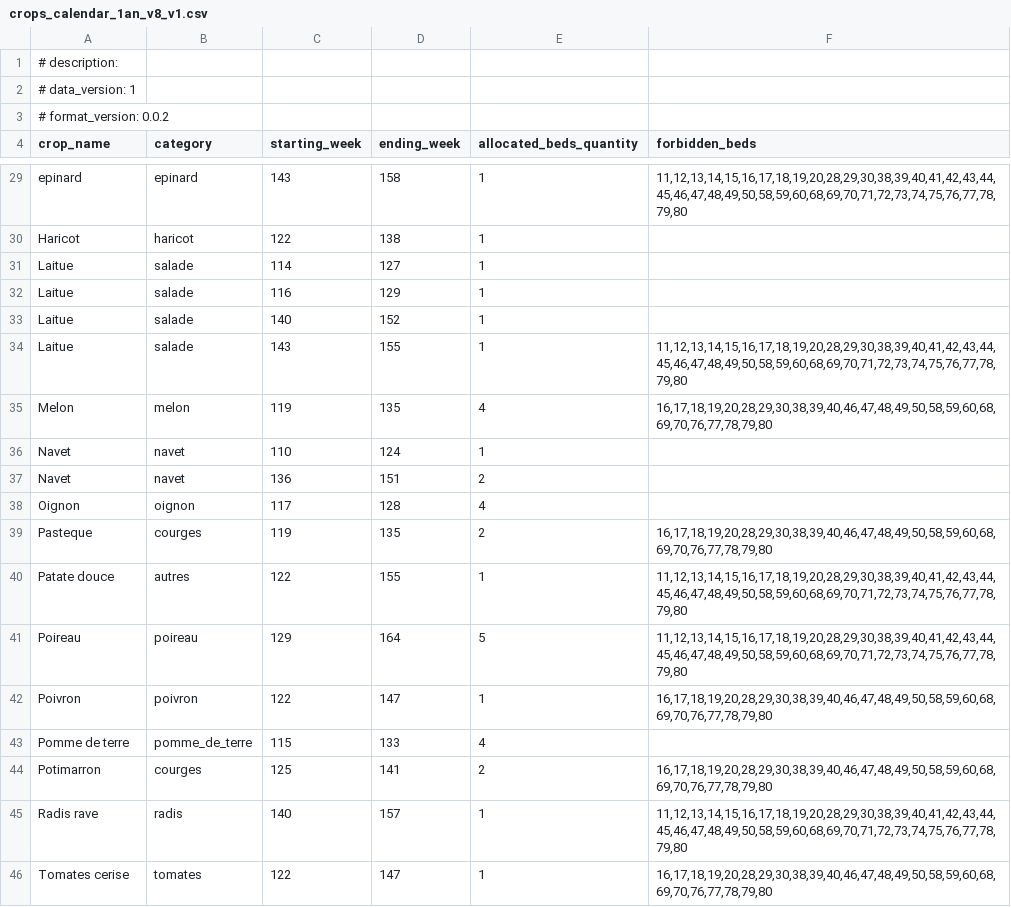
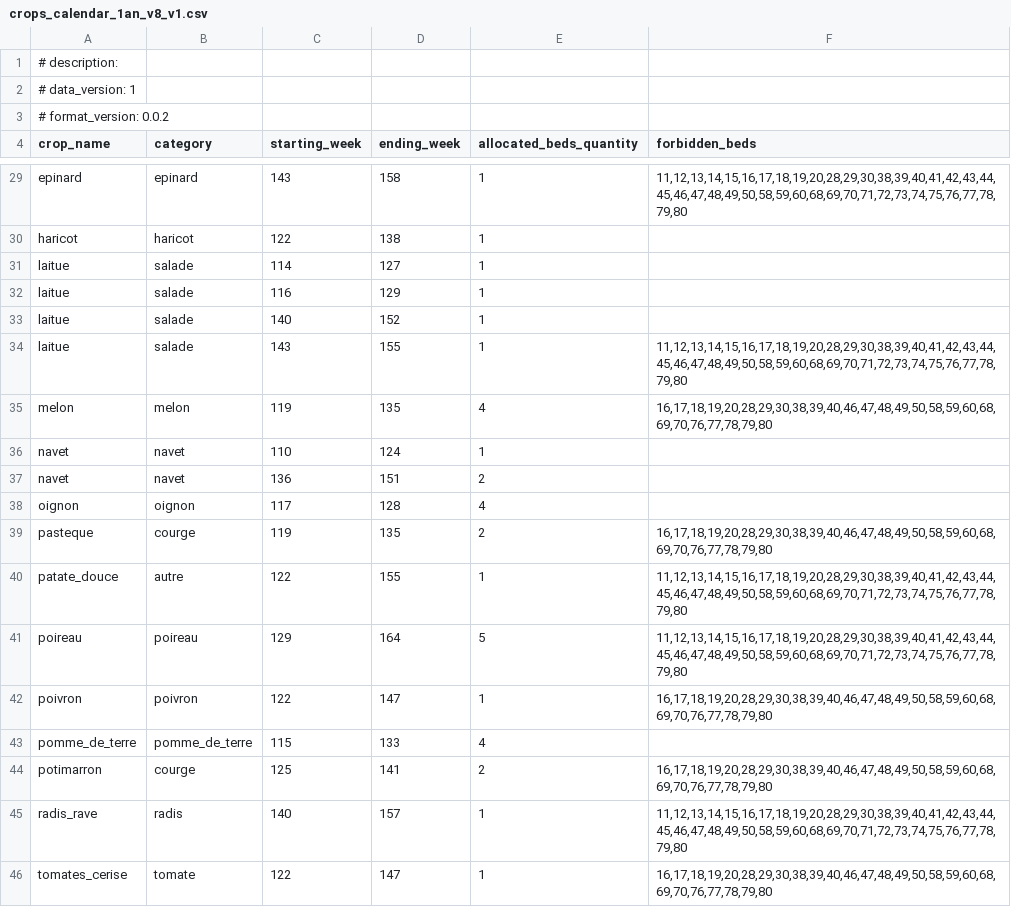
Before and after one commit to philippevismara/pyagroplan, a CSV file: data/crops_calendar_1an_v8_v1.csv, drawn as a sheet; only a part is shown, gaps mark what is left out; the diff covers the shown part only; the diff names each change by its address in the sheet, - before the commit and + after, or states it on an @@ line.

```diff
--- a/data/crops_calendar_1an_v8_v1.csv
+++ b/data/crops_calendar_1an_v8_v1.csv
-A30 (crop_name): Haricot
+A30 (crop_name): haricot
-A31:A34 (crop_name): Laitue
+A31:A34 (crop_name): laitue
-A35 (crop_name): Melon
+A35 (crop_name): melon
-A36:A37 (crop_name): Navet
+A36:A37 (crop_name): navet
-A38 (crop_name): Oignon
+A38 (crop_name): oignon
-A39 (crop_name): Pasteque
+A39 (crop_name): pasteque
-B39 (category): courges
+B39 (category): courge
-A40 (crop_name): Patate douce
+A40 (crop_name): patate_douce
-B40 (category): autres
+B40 (category): autre
-A41 (crop_name): Poireau
+A41 (crop_name): poireau
-A42 (crop_name): Poivron
+A42 (crop_name): poivron
-A43 (crop_name): Pomme de terre
+A43 (crop_name): pomme_de_terre
-A44 (crop_name): Potimarron
+A44 (crop_name): potimarron
-B44 (category): courges
+B44 (category): courge
-A45 (crop_name): Radis rave
+A45 (crop_name): radis_rave
-A46 (crop_name): Tomates cerise
+A46 (crop_name): tomates_cerise
-B46 (category): tomates
+B46 (category): tomate
```
Also changed, not shown: 35 edited cells elsewhere in this file, data/crops_calendar_1an_v7_v0_0_2.csv, data/crops_calendar_1an_v8_v2.csv, 9 other files.
